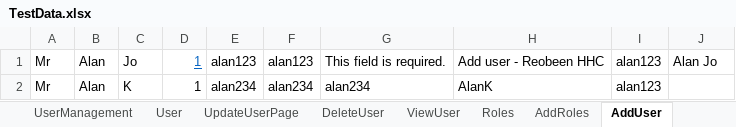
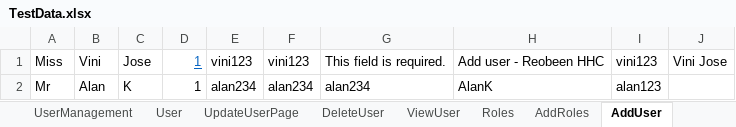
Before and after one commit to aleenamaria97/buffalocart, an Excel workbook: src/main/resources/TestData.xlsx, sheet AddUser, drawn as a sheet; values as stored, in another font and other column widths than the file's, no borders; removed rows and columns are numbered as before the commit, all else as after; the diff names each change by its address in the sheet, - before the commit and + after, or states it on an @@ line.

```diff
--- a/src/main/resources/TestData.xlsx (sheet AddUser)
+++ b/src/main/resources/TestData.xlsx (sheet AddUser)
-row 1: Mr | Alan | Jo | 1 | alan123 | alan123 | This field is required. | Add user - Reobeen HHC | alan123 | Alan Jo
+row 1: Miss | Vini | Jose | 1 | vini123 | vini123 | This field is required. | Add user - Reobeen HHC | vini123 | Vini Jose
```
Also changed, not shown: sheet ViewUser, sheet DeleteUser, sheet User, sheet UpdateUserPage, 7 other files.
